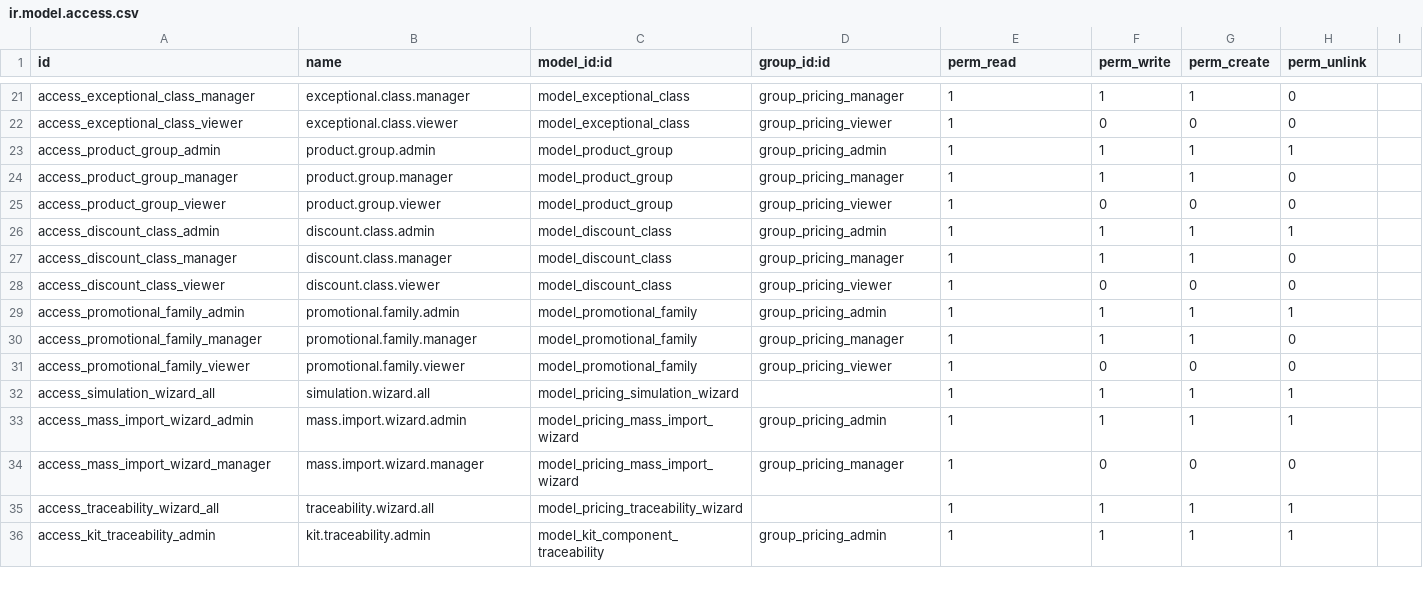
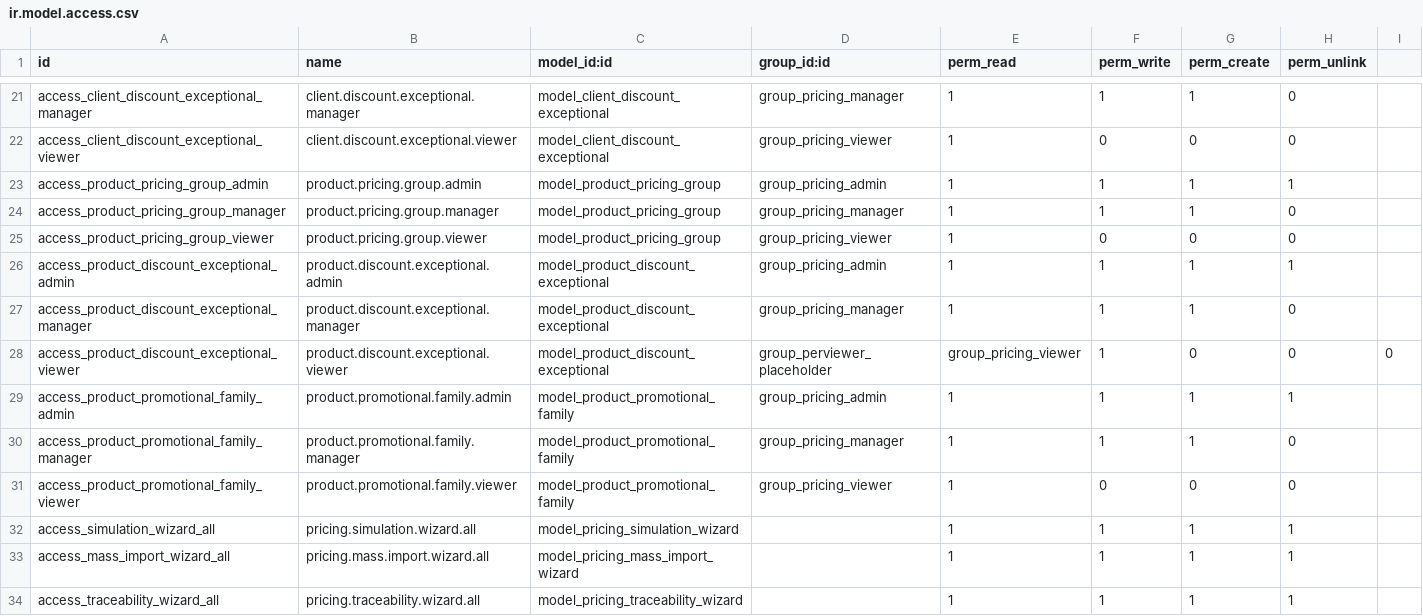
Before and after one commit to janeped/tarifgc_new_2, a CSV file: gc_pricing/security/ir.model.access.csv, drawn as a sheet; only a part is shown, gaps mark what is left out; removed rows and columns are numbered as before the commit, all else as after; the diff covers the shown part only; the diff names each change by its address in the sheet, - before the commit and + after, or states it on an @@ line.

Commit message:
[FIX v19] 1/4 : Manifest (retrait demo + traceability) + CSV accès avec vrais XML IDs des modèles

```diff
--- a/gc_pricing/security/ir.model.access.csv
+++ b/gc_pricing/security/ir.model.access.csv
-A21 (id): access_exceptional_class_manager
+A21 (id): access_client_discount_exceptional_manager
-B21 (name): exceptional.class.manager
+B21 (name): client.discount.exceptional.manager
-C21:C22 (model_id:id): model_exceptional_class
+C21:C22 (model_id:id): model_client_discount_exceptional
-A22 (id): access_exceptional_class_viewer
+A22 (id): access_client_discount_exceptional_viewer
-B22 (name): exceptional.class.viewer
+B22 (name): client.discount.exceptional.viewer
-A23 (id): access_product_group_admin
+A23 (id): access_product_pricing_group_admin
-B23 (name): product.group.admin
+B23 (name): product.pricing.group.admin
-C23:C25 (model_id:id): model_product_group
+C23:C25 (model_id:id): model_product_pricing_group
-A24 (id): access_product_group_manager
+A24 (id): access_product_pricing_group_manager
-B24 (name): product.group.manager
+B24 (name): product.pricing.group.manager
-A25 (id): access_product_group_viewer
+A25 (id): access_product_pricing_group_viewer
-B25 (name): product.group.viewer
+B25 (name): product.pricing.group.viewer
-A26 (id): access_discount_class_admin
+A26 (id): access_product_discount_exceptional_admin
-B26 (name): discount.class.admin
+B26 (name): product.discount.exceptional.admin
-C26:C27 (model_id:id): model_discount_class
+C26:C27 (model_id:id): model_product_discount_exceptional
-A27 (id): access_discount_class_manager
+A27 (id): access_product_discount_exceptional_manager
-B27 (name): discount.class.manager
+B27 (name): product.discount.exceptional.manager
-row 28: access_discount_class_viewer | discount.class.viewer | model_discount_class | group_pricing_viewer | 1 | 0 | 0 | 0
+row 28: access_product_discount_exceptional_viewer | product.discount.exceptional.viewer | model_product_discount_exceptional | group_perviewer_placeholder | group_pricing_viewer | 1 | 0 | 0 | 0
-A29 (id): access_promotional_family_admin
+A29 (id): access_product_promotional_family_admin
-B29 (name): promotional.family.admin
+B29 (name): product.promotional.family.admin
-C29:C31 (model_id:id): model_promotional_family
+C29:C31 (model_id:id): model_product_promotional_family
-A30 (id): access_promotional_family_manager
+A30 (id): access_product_promotional_family_manager
-B30 (name): promotional.family.manager
+B30 (name): product.promotional.family.manager
-A31 (id): access_promotional_family_viewer
+A31 (id): access_product_promotional_family_viewer
-B31 (name): promotional.family.viewer
+B31 (name): product.promotional.family.viewer
-B32 (name): simulation.wizard.all
+B32 (name): pricing.simulation.wizard.all
-A33 (id): access_mass_import_wizard_admin
+A33 (id): access_mass_import_wizard_all
-B33 (name): mass.import.wizard.admin
+B33 (name): pricing.mass.import.wizard.all
-D33 (group_id:id): group_pricing_admin
+D33 (group_id:id): (empty)
-row 34: access_mass_import_wizard_manager | mass.import.wizard.manager | model_pricing_mass_import_wizard | group_pricing_manager | 1 | 0 | 0 | 0
-B34 (name): traceability.wizard.all
+B34 (name): pricing.traceability.wizard.all
-row 36: access_kit_traceability_admin | kit.traceability.admin | model_kit_component_traceability | group_pricing_admin | 1 | 1 | 1 | 1
```
Also changed, not shown: 1 removed row and 39 edited cells elsewhere in this file, 1 other file.
